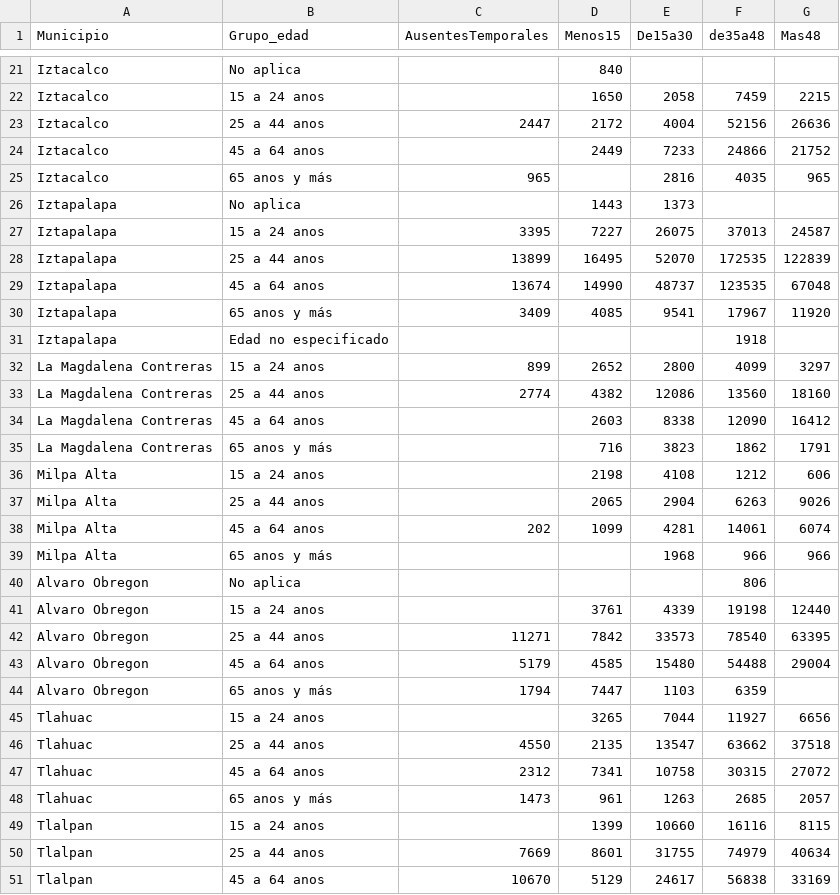
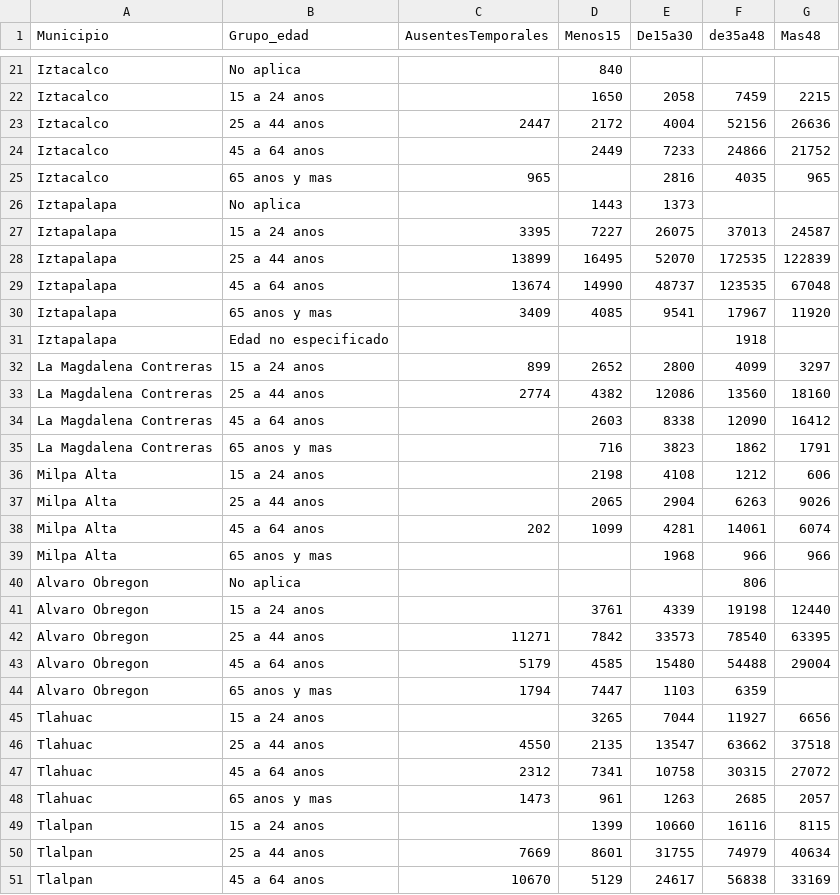
Before and after one commit to ViperCode-Javier/D3, a CSV file: datatrabajo2.csv, drawn as a sheet; only a part is shown, gaps mark what is left out; the diff covers the shown part only; the diff names each change by its address in the sheet, - before the commit and + after, or states it on an @@ line.

Commit message:
Update datatrabajo2.csv

```diff
--- a/datatrabajo2.csv
+++ b/datatrabajo2.csv
-B25 (Grupo_edad): 65 anos y más
+B25 (Grupo_edad): 65 anos y mas
-B30 (Grupo_edad): 65 anos y más
+B30 (Grupo_edad): 65 anos y mas
-B35 (Grupo_edad): 65 anos y más
+B35 (Grupo_edad): 65 anos y mas
-B39 (Grupo_edad): 65 anos y más
+B39 (Grupo_edad): 65 anos y mas
-B44 (Grupo_edad): 65 anos y más
+B44 (Grupo_edad): 65 anos y mas
-B48 (Grupo_edad): 65 anos y más
+B48 (Grupo_edad): 65 anos y mas
```
Also changed, not shown: 10 edited cells elsewhere in this file.
